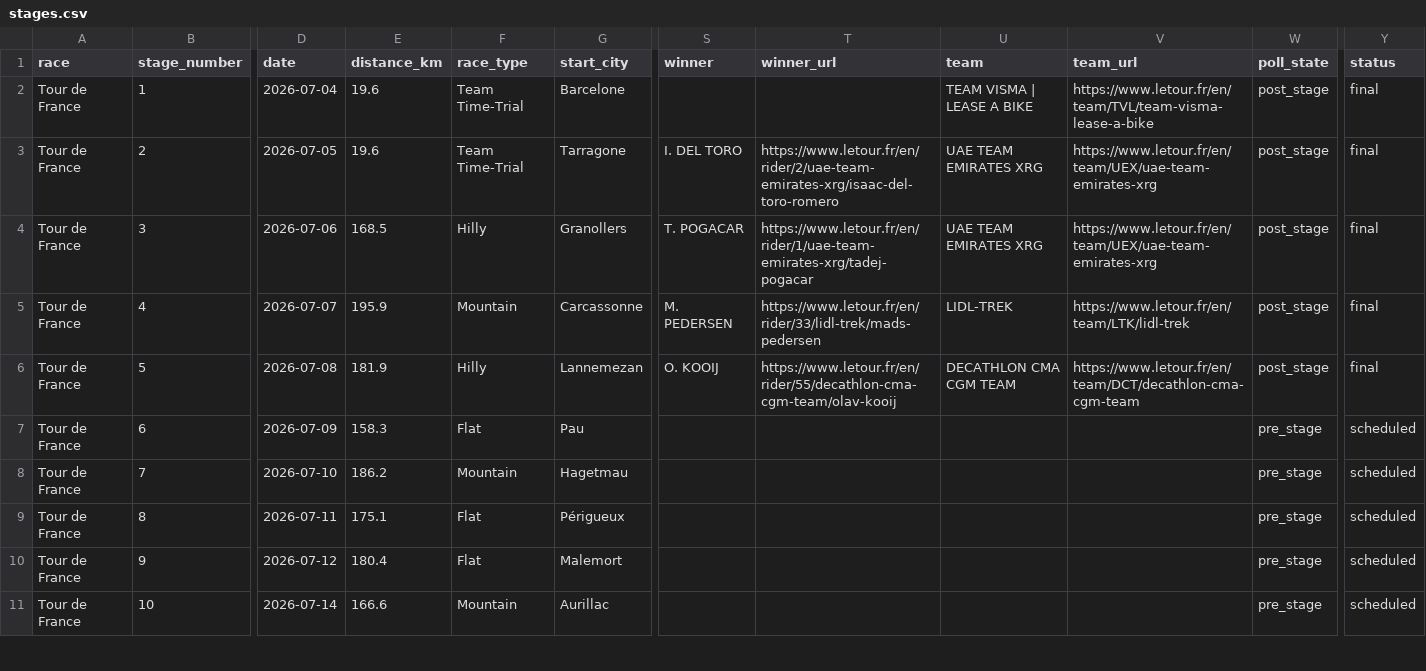
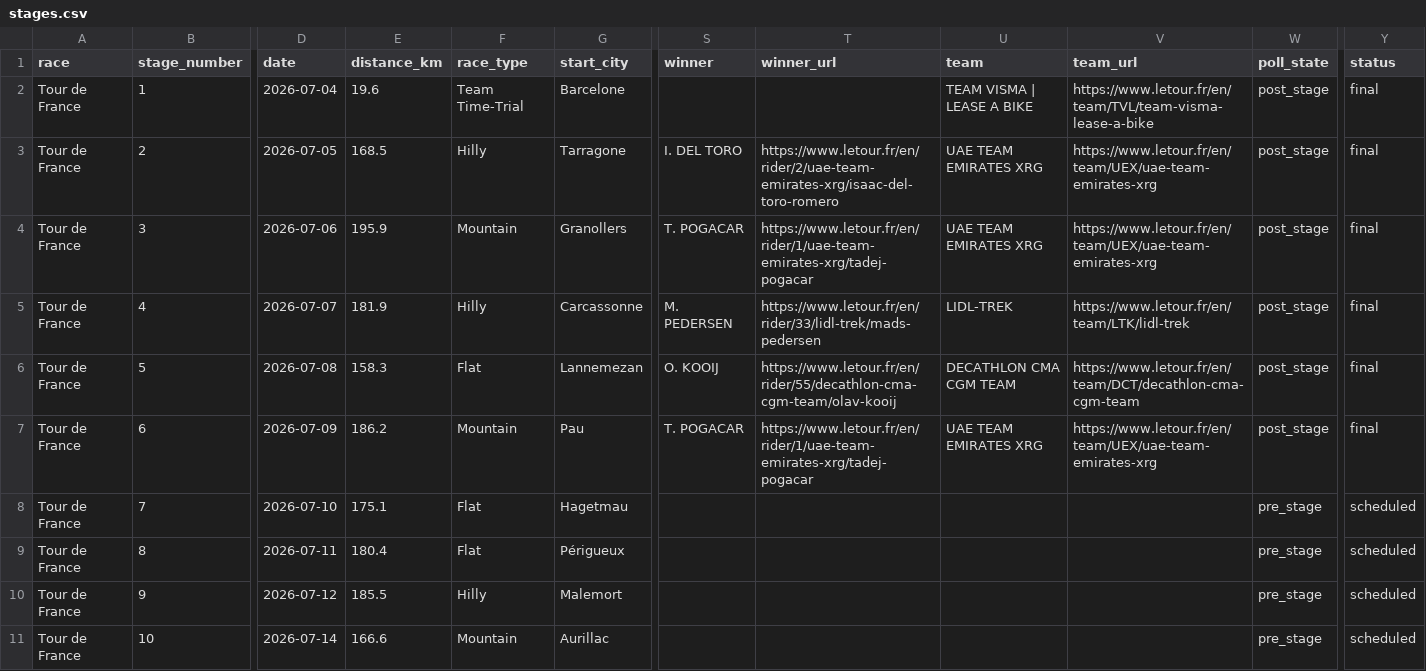
Before and after one commit to pbertain/sportspuff-api, a CSV file: letour-scraper/stages.csv, drawn as a sheet; only a part is shown, gaps mark what is left out; the diff covers the shown part only; the diff names each change by its address in the sheet, - before the commit and + after, or states it on an @@ line.

Commit message:
Automate Tour refresh and fix stage parsing

```diff
--- a/letour-scraper/stages.csv
+++ b/letour-scraper/stages.csv
-E3 (distance_km): 19.6
+E3 (distance_km): 168.5
-F3 (race_type): Team Time-Trial
+F3 (race_type): Hilly
-E4 (distance_km): 168.5
+E4 (distance_km): 195.9
-F4 (race_type): Hilly
+F4 (race_type): Mountain
-E5 (distance_km): 195.9
+E5 (distance_km): 181.9
-F5 (race_type): Mountain
+F5 (race_type): Hilly
-E6 (distance_km): 181.9
+E6 (distance_km): 158.3
-F6 (race_type): Hilly
+F6 (race_type): Flat
-E7 (distance_km): 158.3
+E7 (distance_km): 186.2
-F7 (race_type): Flat
+F7 (race_type): Mountain
-S7 (winner): (empty)
+S7 (winner): T. POGACAR
-T7 (winner_url): (empty)
+T7 (winner_url): https://www.letour.fr/en/rider/1/uae-team-emirates-xrg/tadej-pogacar
-U7 (team): (empty)
+U7 (team): UAE TEAM EMIRATES XRG
-V7 (team_url): (empty)
+V7 (team_url): https://www.letour.fr/en/team/UEX/uae-team-emirates-xrg
-W7 (poll_state): pre_stage
+W7 (poll_state): post_stage
-Y7 (status): scheduled
+Y7 (status): final
-E8 (distance_km): 186.2
+E8 (distance_km): 175.1
-F8 (race_type): Mountain
+F8 (race_type): Flat
-E9 (distance_km): 175.1
+E9 (distance_km): 180.4
-E10 (distance_km): 180.4
+E10 (distance_km): 185.5
-F10 (race_type): Flat
+F10 (race_type): Hilly
```
Also changed, not shown: 16 edited cells elsewhere in this file, letour-scraper/stage_schedule.csv, 10 other files.
